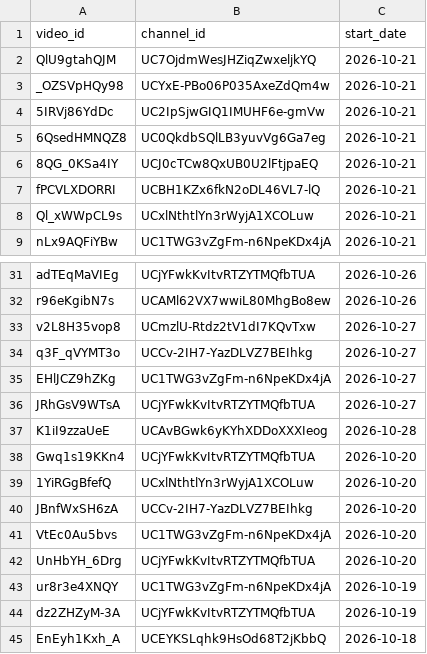
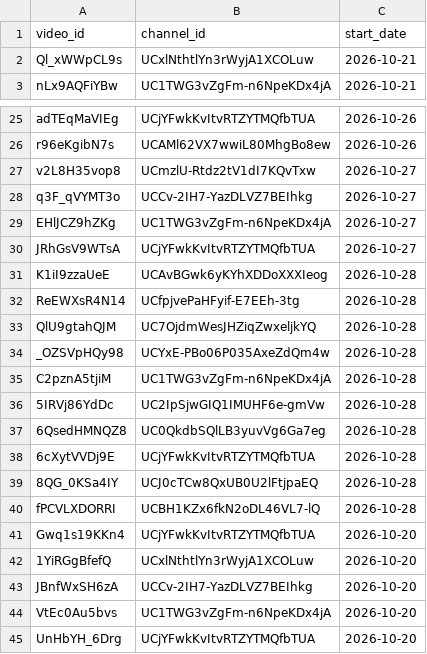
Before and after one commit to efejiroe/influencer-cv, a CSV file: data/channel_video_lookup.csv, drawn as a sheet; only a part is shown, gaps mark what is left out; the shorter side is filled out with more unchanged rows.

```diff
--- a/data/channel_video_lookup.csv
+++ b/data/channel_video_lookup.csv
@@ -1,8 +1,2 @@
 "video_id","channel_id","start_date"
-"QlU9gtahQJM","UC7OjdmWesJHZiqZwxeljkYQ",2026-10-21
-"_OZSVpHQy98","UCYxE-PBo06P035AxeZdQm4w",2026-10-21
-"5IRVj86YdDc","UC2IpSjwGIQ1IMUHF6e-gmVw",2026-10-21
-"6QsedHMNQZ8","UC0QkdbSQlLB3yuvVg6Ga7eg",2026-10-21
-"8QG_0KSa4IY","UCJ0cTCw8QxUB0U2lFtjpaEQ",2026-10-21
-"fPCVLXDORRI","UCBH1KZx6fkN2oDL46VL7-lQ",2026-10-21
 "Ql_xWWpCL9s","UCxlNthtlYn3rWyjA1XCOLuw",2026-10-21
@@ -37,2 +31,11 @@
 "K1iI9zzaUeE","UCAvBGwk6yKYhXDDoXXXIeog",2026-10-28
+"ReEWXsR4N14","UCfpjvePaHFyif-E7EEh-3tg",2026-10-28
+"QlU9gtahQJM","UC7OjdmWesJHZiqZwxeljkYQ",2026-10-28
+"_OZSVpHQy98","UCYxE-PBo06P035AxeZdQm4w",2026-10-28
+"C2pznA5tjiM","UC1TWG3vZgFm-n6NpeKDx4jA",2026-10-28
+"5IRVj86YdDc","UC2IpSjwGIQ1IMUHF6e-gmVw",2026-10-28
+"6QsedHMNQZ8","UC0QkdbSQlLB3yuvVg6Ga7eg",2026-10-28
+"6cXytVVDj9E","UCjYFwkKvItvRTZYTMQfbTUA",2026-10-28
+"8QG_0KSa4IY","UCJ0cTCw8QxUB0U2lFtjpaEQ",2026-10-28
+"fPCVLXDORRI","UCBH1KZx6fkN2oDL46VL7-lQ",2026-10-28
 "Gwq1s19KKn4","UCjYFwkKvItvRTZYTMQfbTUA",2026-10-20
```
Also changed, not shown: data/active_tracking.csv, 1 other file.
